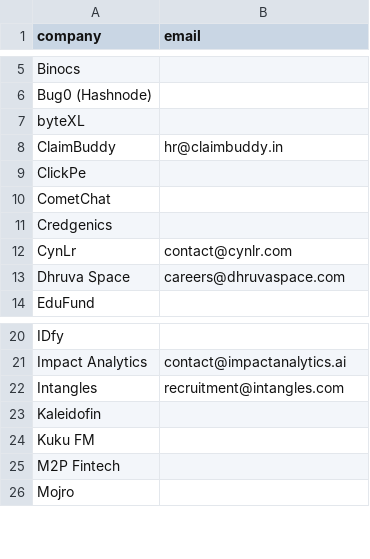
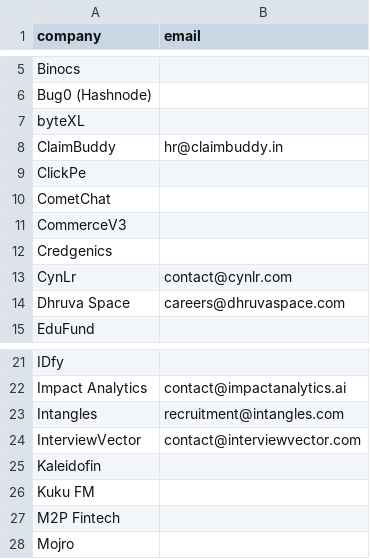
Before and after one commit to RishavTiwari25/startup-list, a CSV file: companies.csv, drawn as a sheet; only a part is shown, gaps mark what is left out.

Commit message:
Update startup list

```diff
--- a/companies.csv
+++ b/companies.csv
@@ -10,2 +10,3 @@ ClickPe,
 CometChat,
+CommerceV3,
 Credgenics,
@@ -22,2 +23,3 @@ Impact Analytics,contact@impactanalytics.ai
 Intangles,recruitment@intangles.com
+InterviewVector,contact@interviewvector.com
 Kaleidofin,
```
Also changed, not shown: 1 other file.
